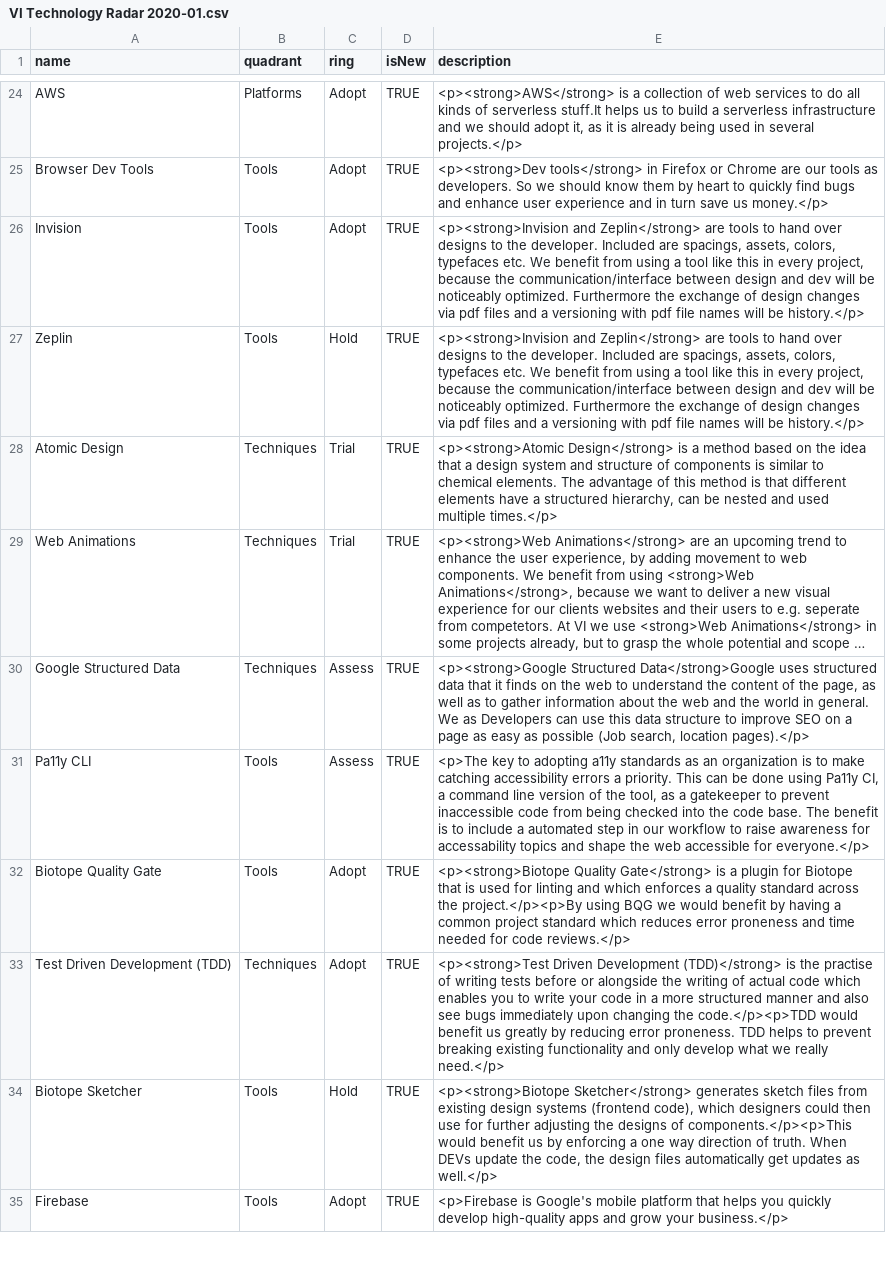
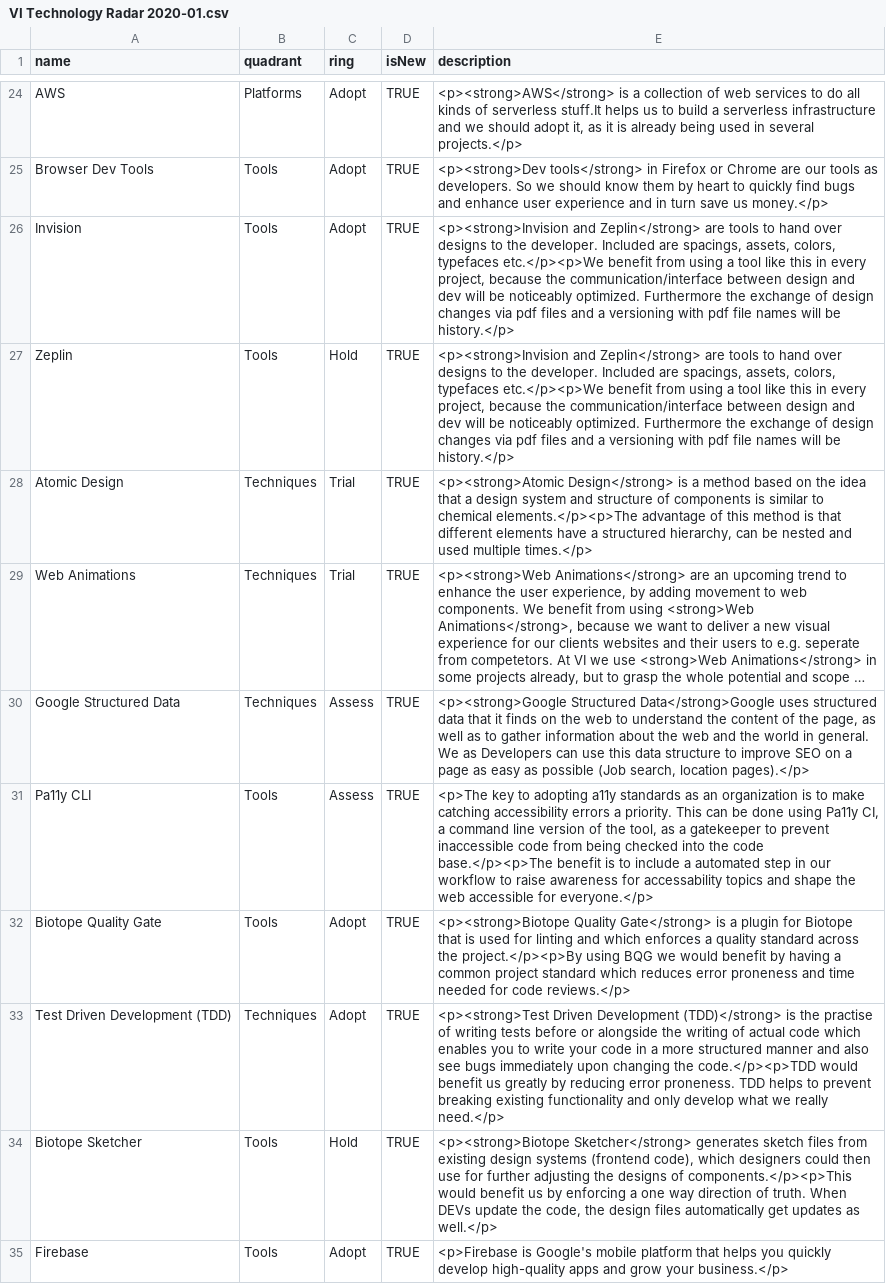
Before and after one commit to virtualidentityag/techradar, a CSV file: VI Technology Radar 2020-01.csv, drawn as a sheet; only a part is shown, gaps mark what is left out; long unchanged cells end in …; the diff names each change by its address in the sheet, - before the commit and + after, or states it on an @@ line.

Commit message:
add paragraphs to structure the description

```diff
--- a/VI Technology Radar 2020-01.csv
+++ b/VI Technology Radar 2020-01.csv
-E26:E27 (description): …colors, typefaces etc. We benefit from…
+E26:E27 (description): …colors, typefaces etc.</p><p>We benefit from…
-E28 (description): …to chemical elements. The advantage of…
+E28 (description): …to chemical elements.</p><p>The advantage of…
-E31 (description): …the code base. The benefit is…
+E31 (description): …the code base.</p><p>The benefit is…
```
